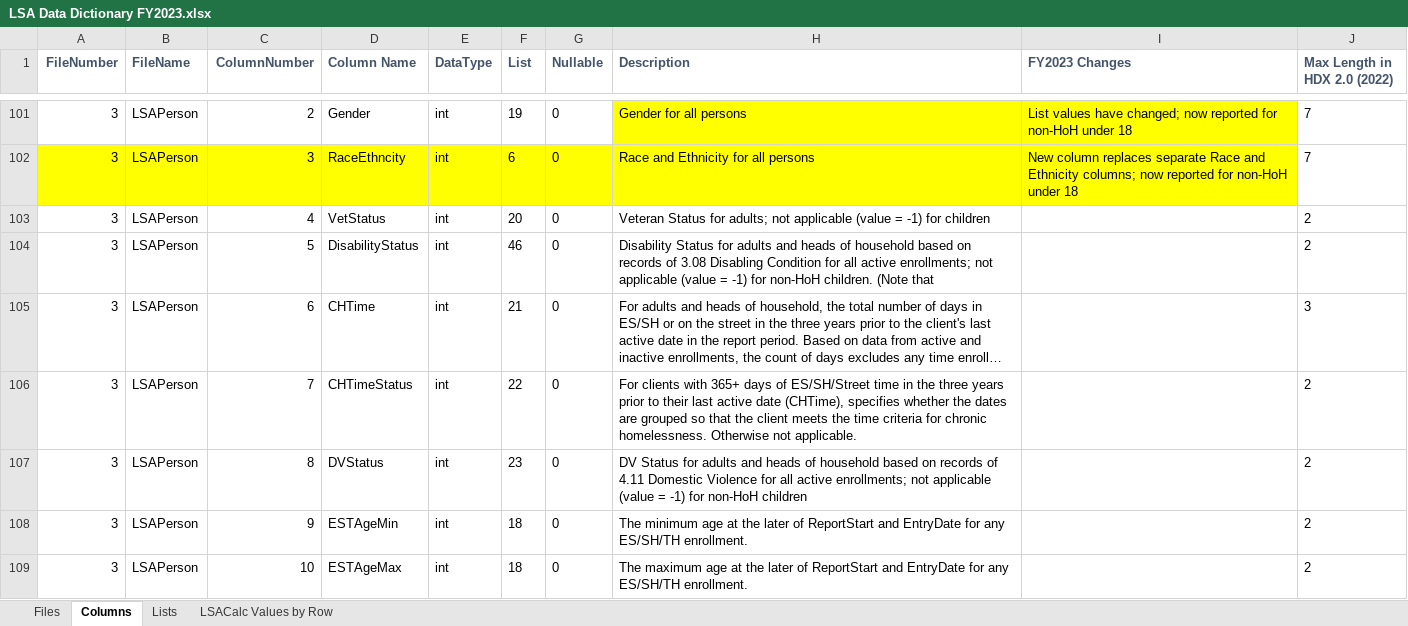
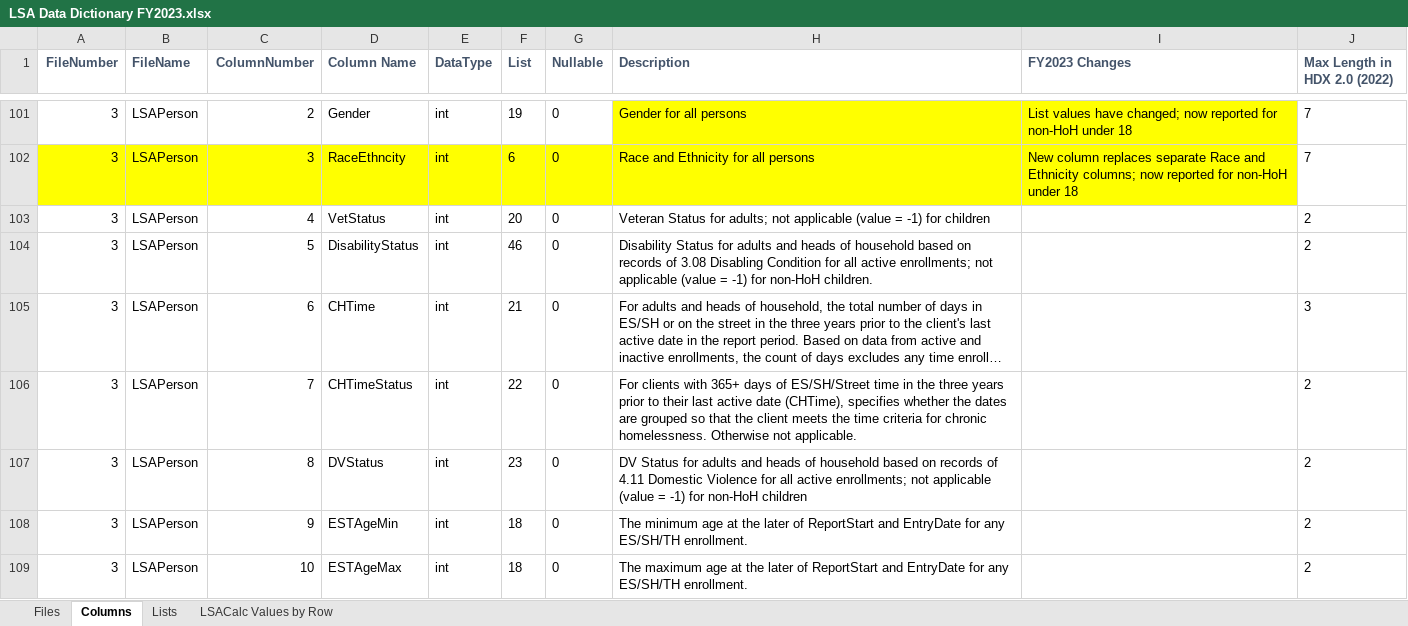
Before and after one commit to HMIS/LSASampleCode, an Excel workbook: LSA Data Dictionary FY2023.xlsx, sheet Columns, drawn as a sheet; only a part is shown, gaps mark what is left out; long unchanged cells end in …; values as stored, in another font and other column widths than the file's, no borders; the diff names each change by its address in the sheet, - before the commit and + after, or states it on an @@ line.

```diff
--- a/LSA Data Dictionary FY2023.xlsx (sheet Columns)
+++ b/LSA Data Dictionary FY2023.xlsx (sheet Columns)
-H104 (Description): …non-HoH children. (Note that
+H104 (Description): …non-HoH children.
```
Also changed, not shown: sheet Lists.
